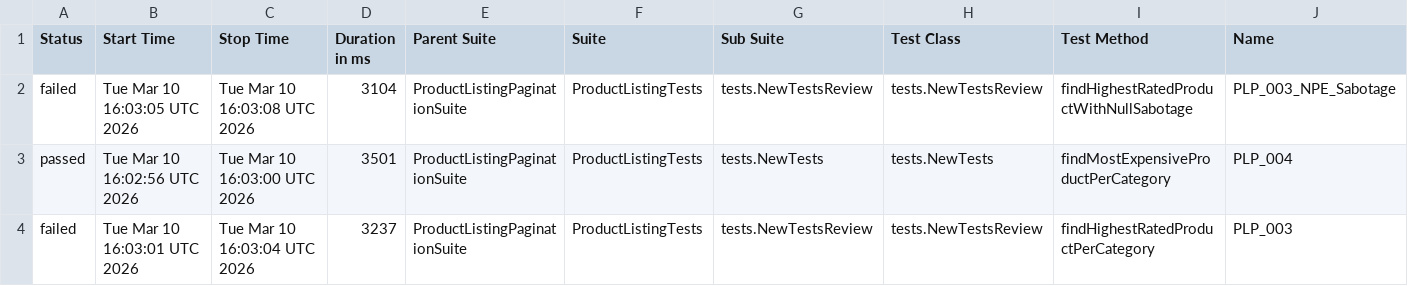
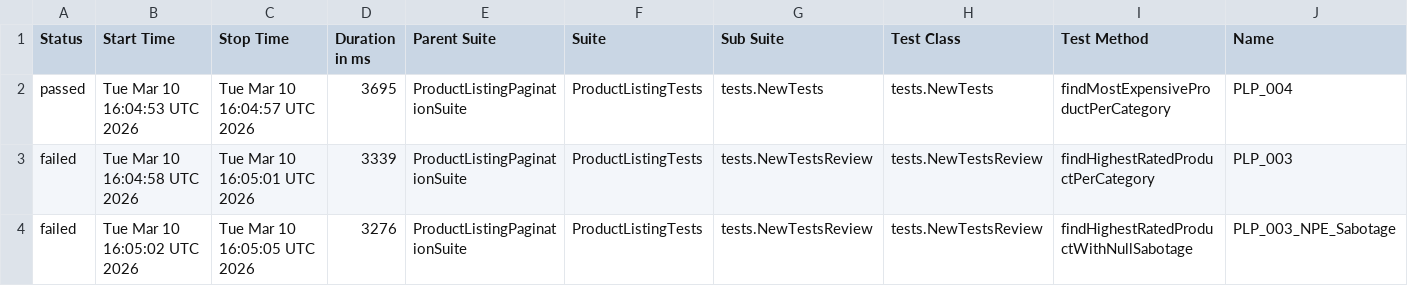
Before and after one commit to katerynadotsenko-coder/UIProject, a CSV file: data/suites.csv, drawn as a sheet; only a part is shown; removed rows and columns are numbered as before the commit, all else as after; rows hold the shown columns only; the diff names each change by its address in the sheet, - before the commit and + after, or states it on an @@ line.

```diff
--- a/data/suites.csv
+++ b/data/suites.csv
-row 2: failed | Tue Mar 10 16:03:05 UTC 2026 | Tue Mar 10 16:03:08 UTC 2026 | 3104 | ProductListingPaginationSuite | ProductListingTests | tests.NewTestsReview | tests.NewTestsReview | findHighestRatedProductWithNullSabotage | PLP_003_NPE_Sabotage
-B2 (Start Time): Tue Mar 10 16:02:56 UTC 2026
+B2 (Start Time): Tue Mar 10 16:04:53 UTC 2026
-C2 (Stop Time): Tue Mar 10 16:03:00 UTC 2026
+C2 (Stop Time): Tue Mar 10 16:04:57 UTC 2026
-D2 (Duration in ms): 3501
+D2 (Duration in ms): 3695
-B3 (Start Time): Tue Mar 10 16:03:01 UTC 2026
+B3 (Start Time): Tue Mar 10 16:04:58 UTC 2026
-C3 (Stop Time): Tue Mar 10 16:03:04 UTC 2026
+C3 (Stop Time): Tue Mar 10 16:05:01 UTC 2026
-D3 (Duration in ms): 3237
+D3 (Duration in ms): 3339
+row 4: failed | Tue Mar 10 16:05:02 UTC 2026 | Tue Mar 10 16:05:05 UTC 2026 | 3276 | ProductListingPaginationSuite | ProductListingTests | tests.NewTestsReview | tests.NewTestsReview | findHighestRatedProductWithNullSabotage | PLP_003_NPE_Sabotage
```
Also changed, not shown: 22 other files.
